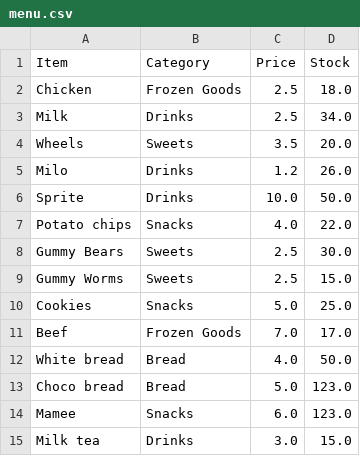
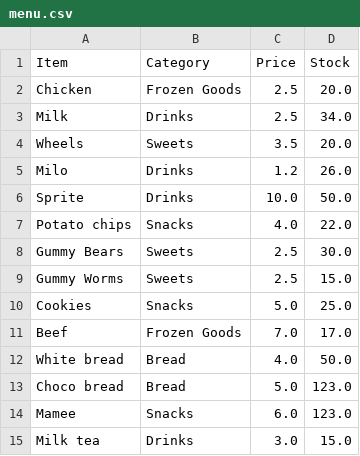
Before and after one commit to Wooniety/Automated-Menu, a CSV file: data/menu.csv, drawn as a sheet.

```diff
--- a/data/menu.csv
+++ b/data/menu.csv
@@ -1,3 +1,3 @@
 Item,Category,Price,Stock
-Chicken,Frozen Goods,2.5,18.0
+Chicken,Frozen Goods,2.5,20.0
 Milk,Drinks,2.5,34.0
```
Also changed, not shown: 3 other files.
